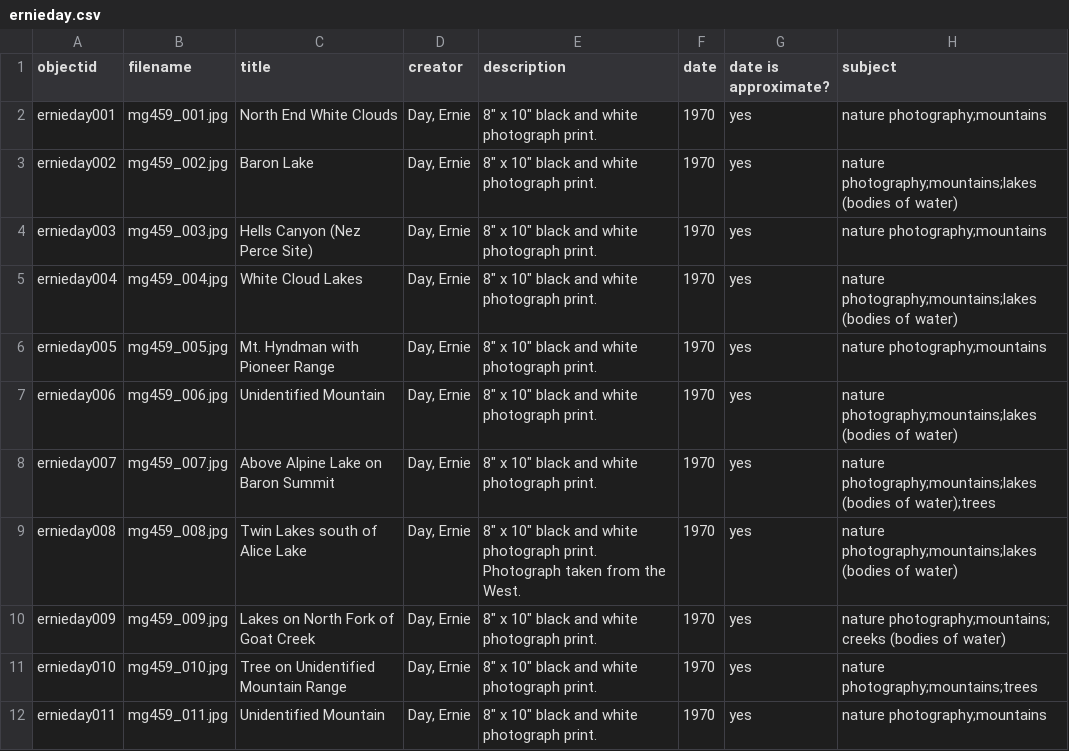
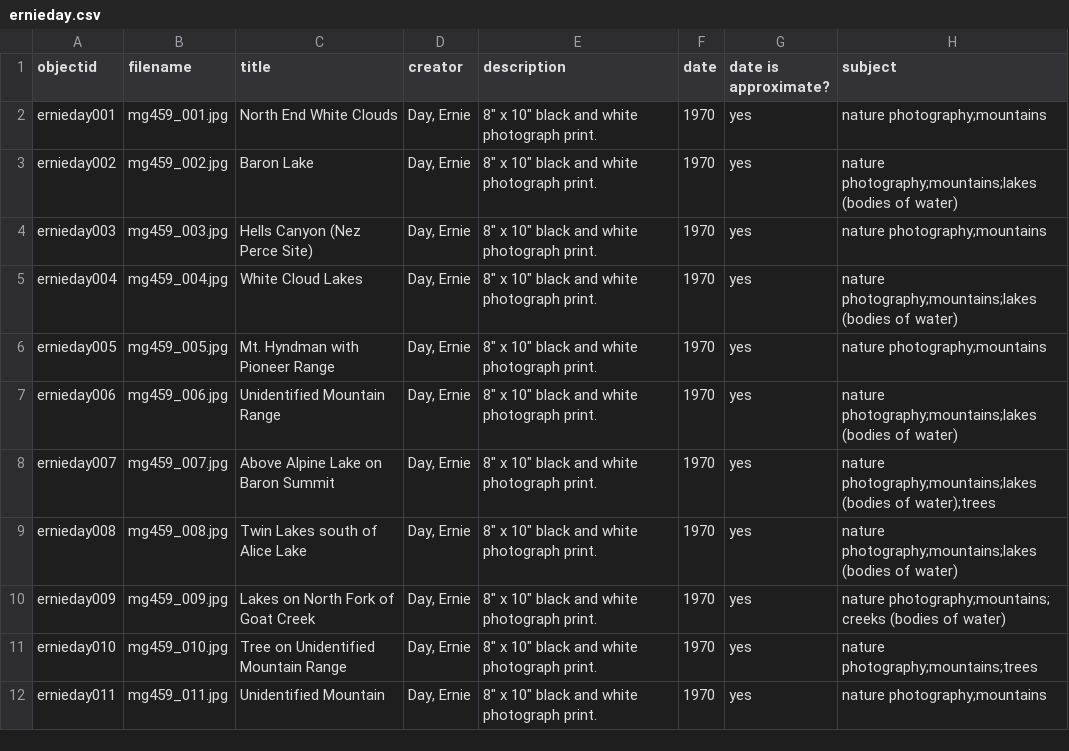
Before and after one commit to uidaholib/collectionbuilder-sa-spec-exhibits, a CSV file: _data/ernieday.csv, drawn as a sheet; only a part is shown; the diff names each change by its address in the sheet, - before the commit and + after, or states it on an @@ line.

Commit message:
Update ernieday.csv

```diff
--- a/_data/ernieday.csv
+++ b/_data/ernieday.csv
-C7 (title): Unidentified Mountain
+C7 (title): Unidentified Mountain Range
-E9 (description): …photograph print. Photograph taken from the West.
+E9 (description): …photograph print.
```
